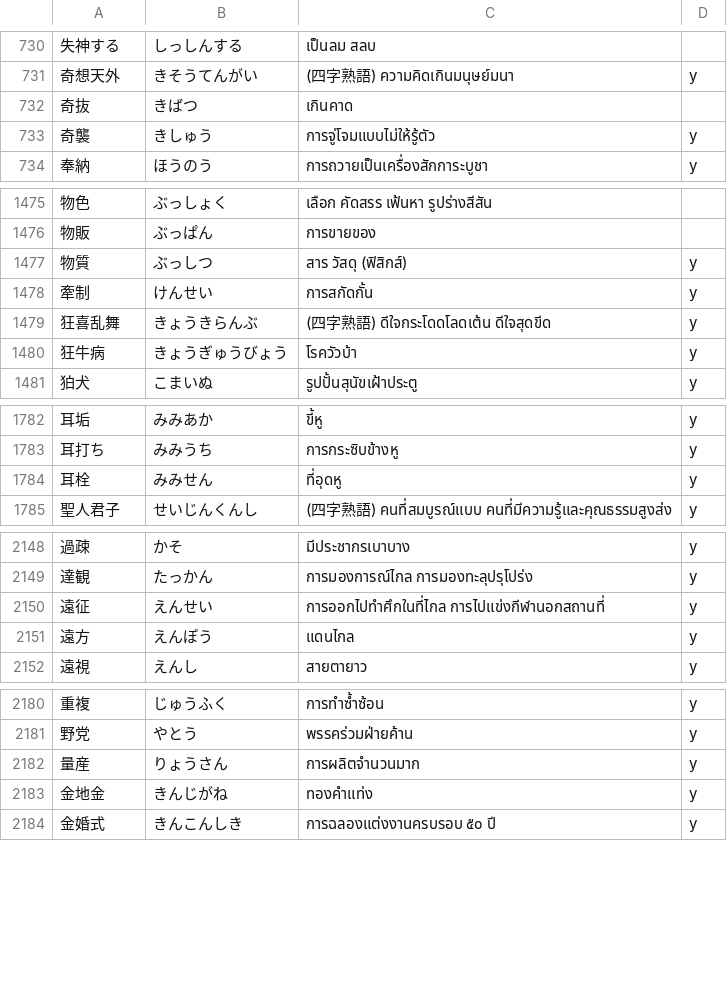
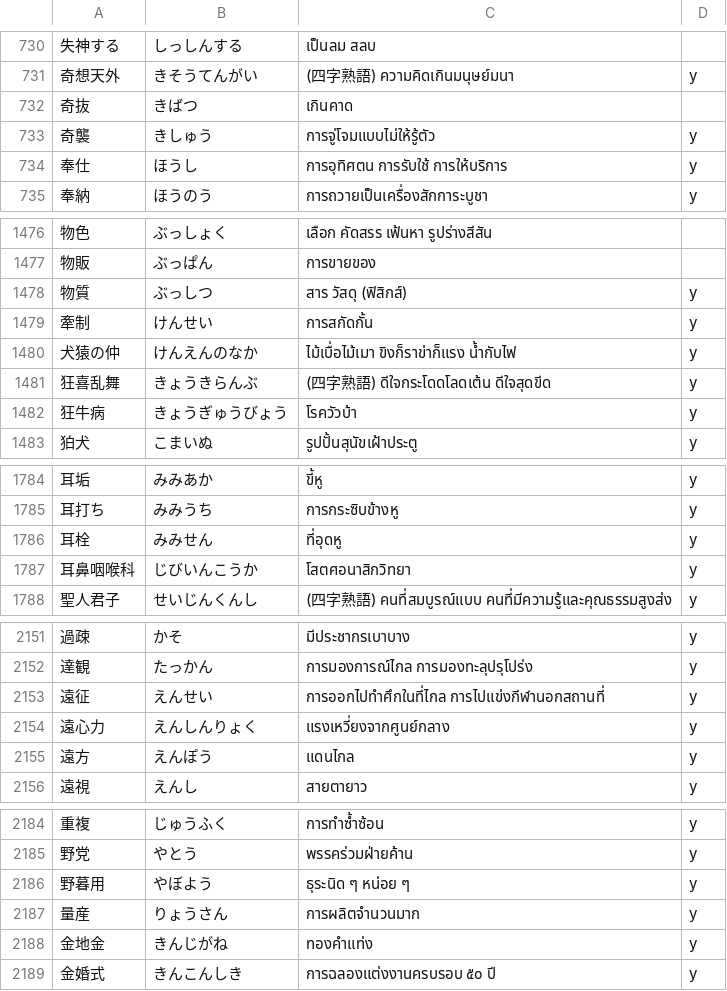
Before and after one commit to ponlawat-w/anki-collection, a CSV file: notes/jath - 日本語.csv, drawn as a sheet; only a part is shown, gaps mark what is left out; the diff names each change by its address in the sheet, - before the commit and + after, or states it on an @@ line.

```diff
--- a/notes/jath - 日本語.csv
+++ b/notes/jath - 日本語.csv
+row 734: 奉仕 | ほうし | การอุทิศตน การรับใช้ การให้บริการ | y
+row 1480: 犬猿の仲 | けんえんのなか | ไม้เบื่อไม้เมา ขิงก็ราข่าก็แรง น้ำกับไฟ | y
+row 1787: 耳鼻咽喉科 | じびいんこうか | โสตศอนาสิกวิทยา | y
+row 2154: 遠心力 | えんしんりょく | แรงเหวี่ยงจากศูนย์กลาง | y
+row 2186: 野暮用 | やぼよう | ธุระนิด ๆ หน่อย ๆ | y
```
Also changed, not shown: notes/denm - Deutsch (Nomen).csv, notes/desz - Deutsch (Satz).csv, 5 other files.
